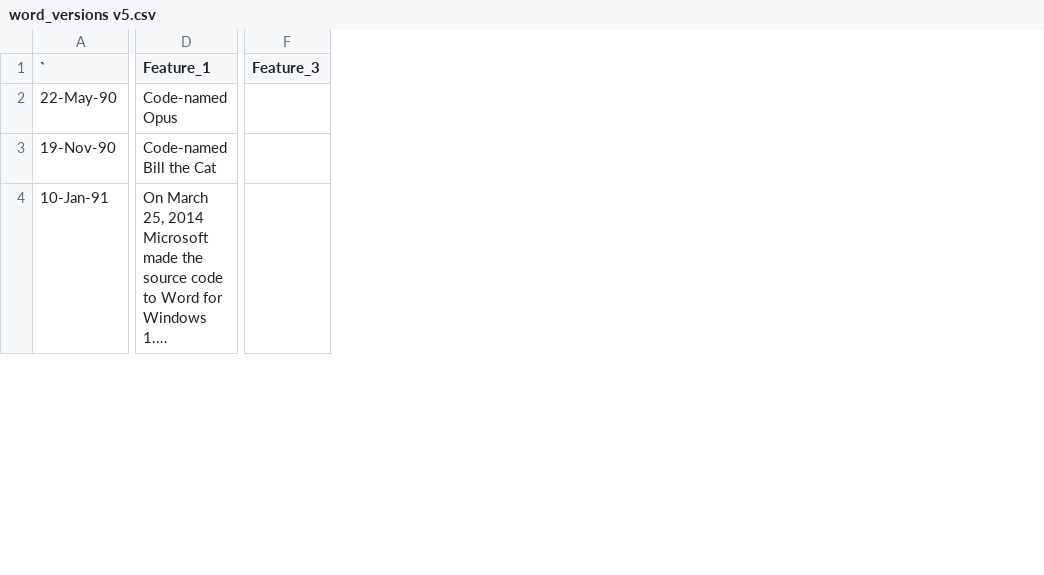
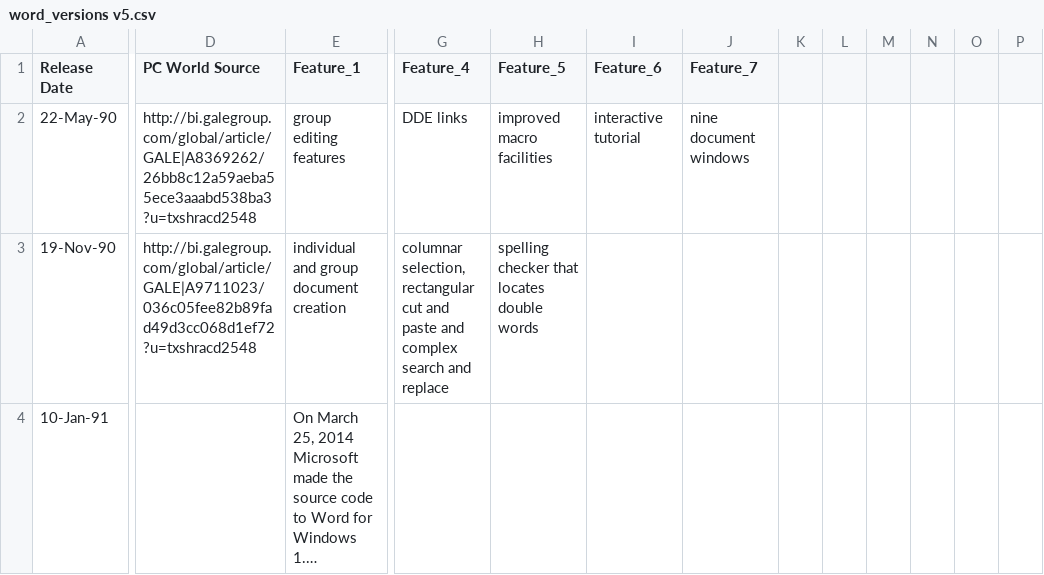
Before and after one commit to addieolson/piracyinnovation, a CSV file: word_versions v5.csv, drawn as a sheet; only a part is shown, gaps mark what is left out; long unchanged cells end in …; removed rows and columns are numbered as before the commit, all else as after; the diff covers the shown part only; the diff names each change by its address in the sheet, - before the commit and + after, or states it on an @@ line.

```diff
--- a/word_versions v5.csv
+++ b/word_versions v5.csv
+column D (PC World Source), rows 2-3: http://bi.galegroup.com/global/article/GALE|A8369262/26bb8c12a59aeba55ece3aaabd538ba3?u=txshracd2548 | http://bi.galegroup.com/global/article/GALE|A9711023/036c05fee82b89fad49d3cc068d1ef72?u=txshracd2548
-column F (Feature_3), empty
+column G (Feature_4), rows 2-3: DDE links | columnar selection, rectangular cut and paste and complex search and replace
+column H (Feature_5), rows 2-3: improved macro facilities | spelling checker that locates double words
+column I (Feature_6), row 2: interactive tutorial
+column J (Feature_7), row 2: nine document windows
+column K, empty
+column L, empty
+column M, empty
+column N, empty
+column O, empty
+column P, empty
-A1: `
+A1: Release Date
-E2 (Feature_1): Code-named Opus
+E2 (Feature_1): group editing features
-E3 (Feature_1): Code-named Bill the Cat
+E3 (Feature_1): individual and group document creation
```
Also changed, not shown: 25 edited cells elsewhere in this file, 3 other files.
